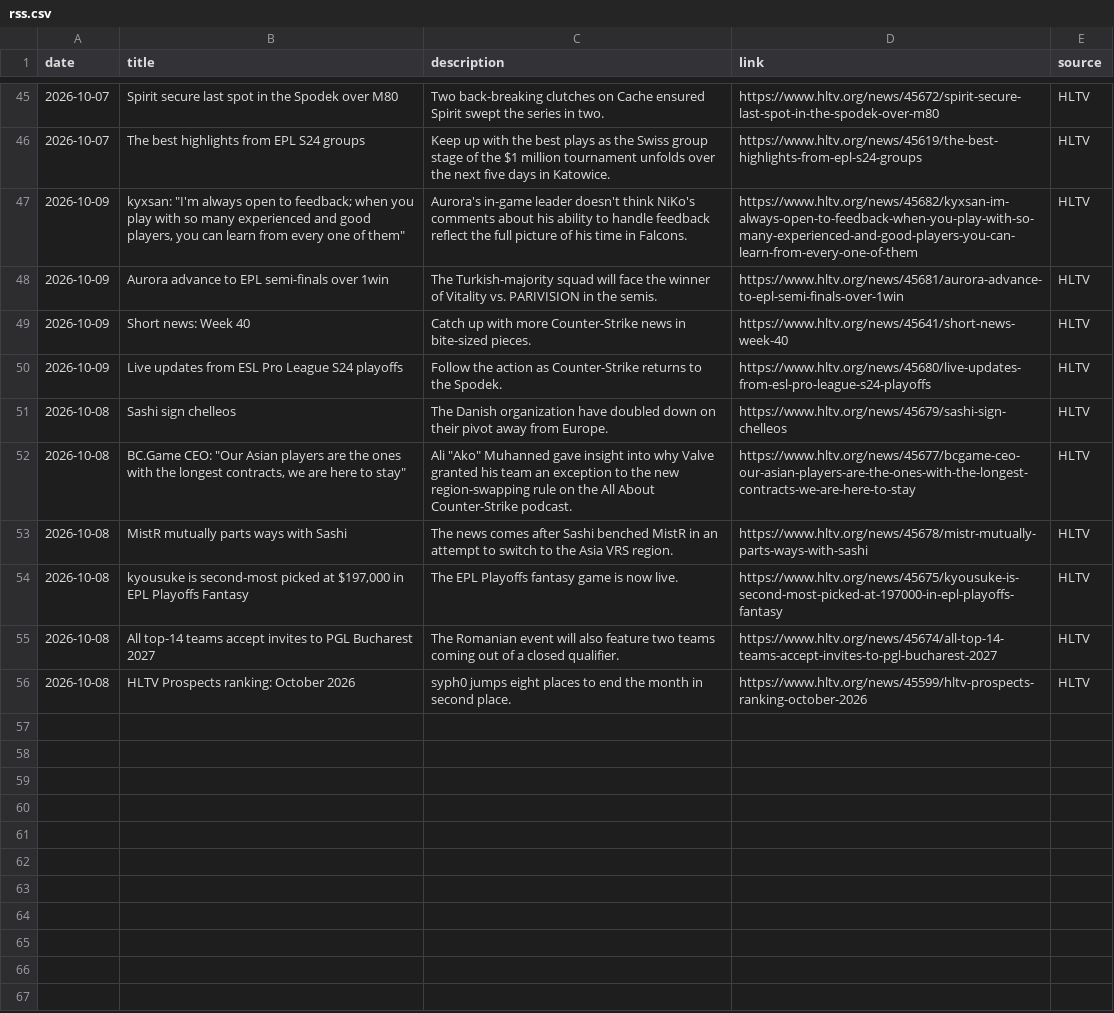
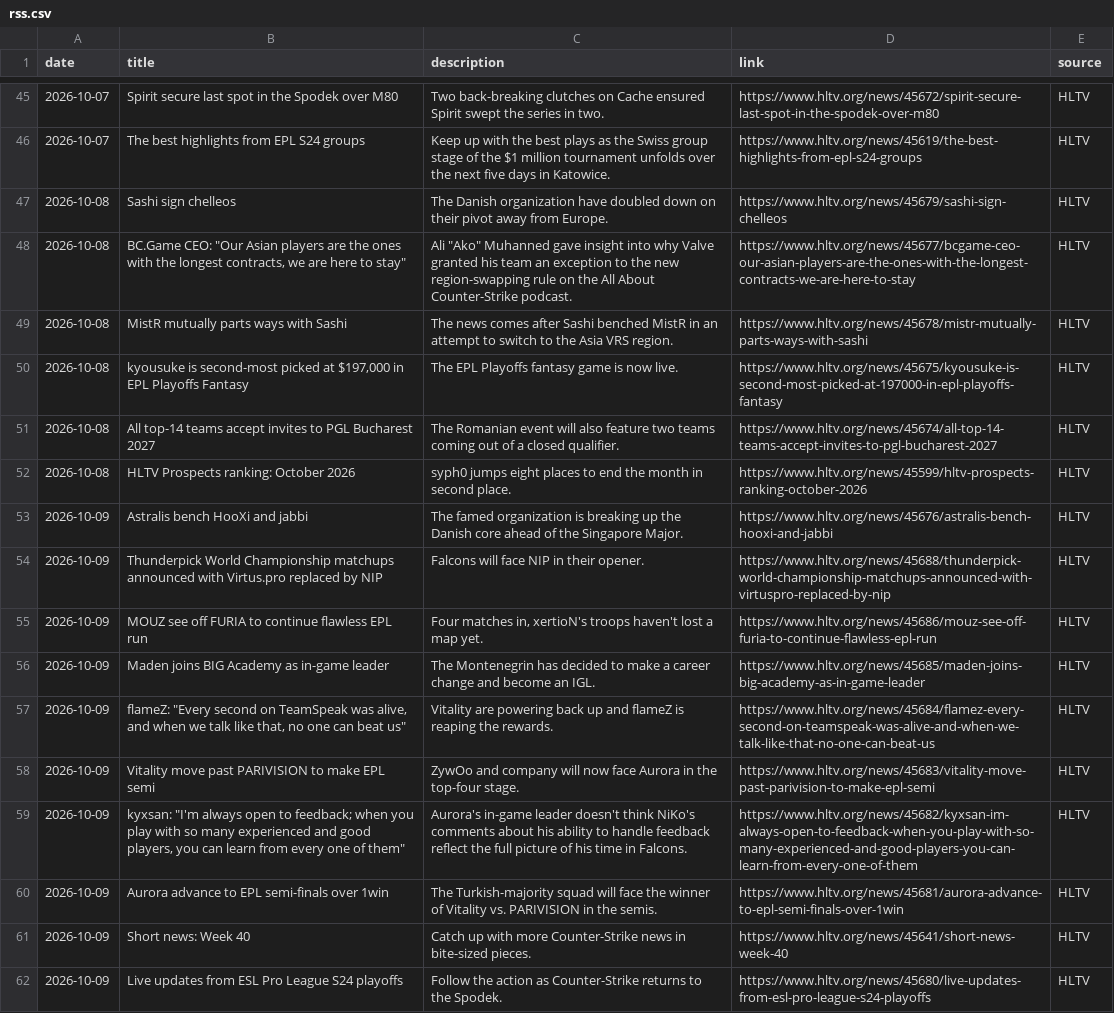
Before and after one commit to sb291099-create/Cs2-form, a CSV file: data/rss.csv, drawn as a sheet; only a part is shown, gaps mark what is left out.

```diff
--- a/data/rss.csv
+++ b/data/rss.csv
@@ -46,6 +46,2 @@ date,title,description,link,source
 2026-10-07,The best highlights from EPL S24 groups,Keep up with the best plays as the Swiss group stage of the $1 million tournament unfolds over the next five days in Katowice.,https://www.hltv.org/news/45619/the-best-highlights-from-epl-s24-groups,HLTV
-2026-10-09,"kyxsan: ""I'm always open to feedback; when you play with so many experienced and good players, you can learn from every one of them""",Aurora's in-game leader doesn't think NiKo's comments about his ability to handle feedback reflect the full picture of his time in Falcons.,https://www.hltv.org/news/45682/kyxsan-im-always-open-to-feedback-when-you-play-with-so-many-experienced-and-good-players-you-can-learn-from-every-one-of-them,HLTV
-2026-10-09,Aurora advance to EPL semi-finals over 1win,The Turkish-majority squad will face the winner of Vitality vs. PARIVISION in the semis.,https://www.hltv.org/news/45681/aurora-advance-to-epl-semi-finals-over-1win,HLTV
-2026-10-09,Short news: Week 40,Catch up with more Counter-Strike news in bite-sized pieces.,https://www.hltv.org/news/45641/short-news-week-40,HLTV
-2026-10-09,Live updates from ESL Pro League S24 playoffs,Follow the action as Counter-Strike returns to the Spodek.,https://www.hltv.org/news/45680/live-updates-from-esl-pro-league-s24-playoffs,HLTV
 2026-10-08,Sashi sign chelleos,The Danish organization have doubled down on their pivot away from Europe.,https://www.hltv.org/news/45679/sashi-sign-chelleos,HLTV
@@ -56 +52,11 @@ date,title,description,link,source
 2026-10-08,HLTV Prospects ranking: October 2026,syph0 jumps eight places to end the month in second place.,https://www.hltv.org/news/45599/hltv-prospects-ranking-october-2026,HLTV
+2026-10-09,Astralis bench HooXi and jabbi,The famed organization is breaking up the Danish core ahead of the Singapore Major.,https://www.hltv.org/news/45676/astralis-bench-hooxi-and-jabbi,HLTV
+2026-10-09,Thunderpick World Championship matchups announced with Virtus.pro replaced by NIP,Falcons will face NIP in their opener.,https://www.hltv.org/news/45688/thunderpick-world-championship-matchups-announced-with-virtuspro-replaced-by-nip,HLTV
+2026-10-09,MOUZ see off FURIA to continue flawless EPL run,"Four matches in, xertioN's troops haven't lost a map yet.",https://www.hltv.org/news/45686/mouz-see-off-furia-to-continue-flawless-epl-run,HLTV
+2026-10-09,Maden joins BIG Academy as in-game leader,The Montenegrin has decided to make a career change and become an IGL.,https://www.hltv.org/news/45685/maden-joins-big-academy-as-in-game-leader,HLTV
+2026-10-09,"flameZ: ""Every second on TeamSpeak was alive, and when we talk like that, no one can beat us""",Vitality are powering back up and flameZ is reaping the rewards.,https://www.hltv.org/news/45684/flamez-every-second-on-teamspeak-was-alive-and-when-we-talk-like-that-no-one-can-beat-us,HLTV
+2026-10-09,Vitality move past PARIVISION to make EPL semi,ZywOo and company will now face Aurora in the top-four stage.,https://www.hltv.org/news/45683/vitality-move-past-parivision-to-make-epl-semi,HLTV
+2026-10-09,"kyxsan: ""I'm always open to feedback; when you play with so many experienced and good players, you can learn from every one of them""",Aurora's in-game leader doesn't think NiKo's comments about his ability to handle feedback reflect the full picture of his time in Falcons.,https://www.hltv.org/news/45682/kyxsan-im-always-open-to-feedback-when-you-play-with-so-many-experienced-and-good-players-you-can-learn-from-every-one-of-them,HLTV
+2026-10-09,Aurora advance to EPL semi-finals over 1win,The Turkish-majority squad will face the winner of Vitality vs. PARIVISION in the semis.,https://www.hltv.org/news/45681/aurora-advance-to-epl-semi-finals-over-1win,HLTV
+2026-10-09,Short news: Week 40,Catch up with more Counter-Strike news in bite-sized pieces.,https://www.hltv.org/news/45641/short-news-week-40,HLTV
+2026-10-09,Live updates from ESL Pro League S24 playoffs,Follow the action as Counter-Strike returns to the Spodek.,https://www.hltv.org/news/45680/live-updates-from-esl-pro-league-s24-playoffs,HLTV
```
Also changed, not shown: data/media.csv, data/news.csv, 3 other files.
